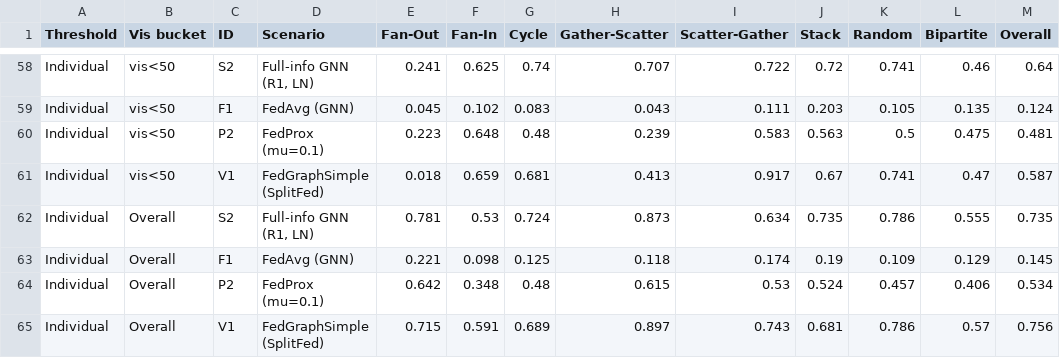
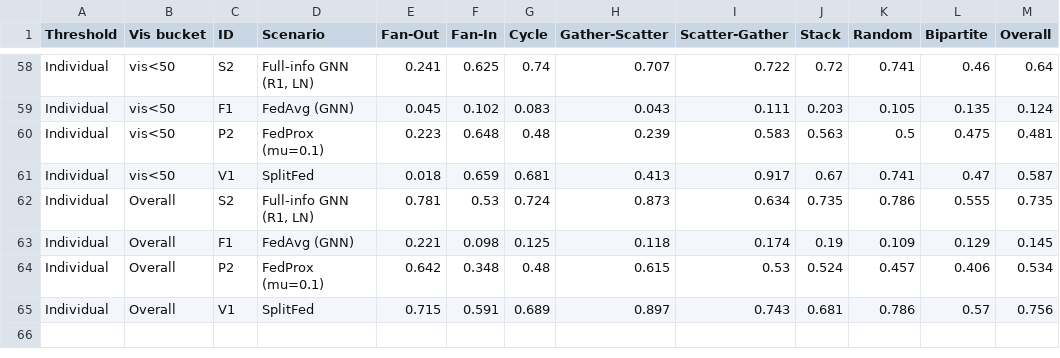
Before and after one commit to bjs7/AML_work_study, a CSV file: analysis/tables/pattern_analysis/attempt_visibility_recall_comparable_fragmented.csv, drawn as a sheet; only a part is shown, gaps mark what is left out; the diff covers the shown part only.

```diff
--- a/analysis/tables/pattern_analysis/attempt_visibility_recall_comparable_fragmented.csv
+++ b/analysis/tables/pattern_analysis/attempt_visibility_recall_comparable_fragmented.csv
@@ -60,3 +60,3 @@ Individual,vis<50,F1,FedAvg (GNN),0.045,0.102,0.083,0.043,0.111,0.203,0.105,0.13
 Individual,vis<50,P2,FedProx (mu=0.1),0.223,0.648,0.48,0.239,0.583,0.563,0.5,0.475,0.481
-Individual,vis<50,V1,FedGraphSimple (SplitFed),0.018,0.659,0.681,0.413,0.917,0.67,0.741,0.47,0.587
+Individual,vis<50,V1,SplitFed,0.018,0.659,0.681,0.413,0.917,0.67,0.741,0.47,0.587
 Individual,Overall,S2,"Full-info GNN (R1, LN)",0.781,0.53,0.724,0.873,0.634,0.735,0.786,0.555,0.735
@@ -64,2 +64,2 @@ Individual,Overall,F1,FedAvg (GNN),0.221,0.098,0.125,0.118,0.174,0.19,0.109,0.12
 Individual,Overall,P2,FedProx (mu=0.1),0.642,0.348,0.48,0.615,0.53,0.524,0.457,0.406,0.534
-Individual,Overall,V1,FedGraphSimple (SplitFed),0.715,0.591,0.689,0.897,0.743,0.681,0.786,0.57,0.756
+Individual,Overall,V1,SplitFed,0.715,0.591,0.689,0.897,0.743,0.681,0.786,0.57,0.756
```
Also changed, not shown: 14 edited cells elsewhere in this file, analysis/tables/pattern_analysis/attempt_visibility_recall_any_comparable_fragmented.csv, analysis/tables/pattern_analysis/attempt_visibility_recall_comparable_nonfragmented.csv, 47 other files.
